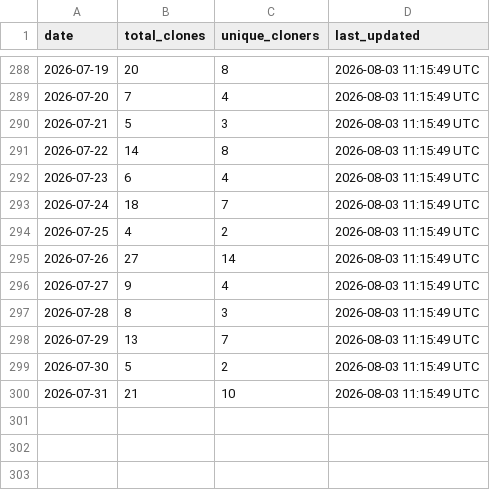
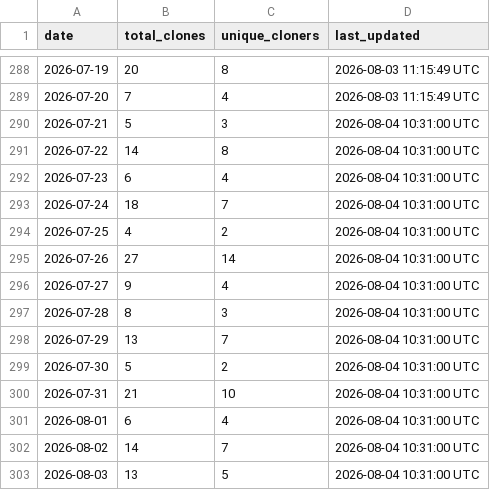
Before and after one commit to robotmcp/robotmcp_client, a CSV file: .metrics/daily_clone_metrics.csv, drawn as a sheet; only a part is shown, gaps mark what is left out.

```diff
--- a/.metrics/daily_clone_metrics.csv
+++ b/.metrics/daily_clone_metrics.csv
@@ -289,12 +289,15 @@ date,total_clones,unique_cloners,last_updated
 2026-07-20,7,4,2026-08-03 11:15:49 UTC
-2026-07-21,5,3,2026-08-03 11:15:49 UTC
-2026-07-22,14,8,2026-08-03 11:15:49 UTC
-2026-07-23,6,4,2026-08-03 11:15:49 UTC
-2026-07-24,18,7,2026-08-03 11:15:49 UTC
-2026-07-25,4,2,2026-08-03 11:15:49 UTC
-2026-07-26,27,14,2026-08-03 11:15:49 UTC
-2026-07-27,9,4,2026-08-03 11:15:49 UTC
-2026-07-28,8,3,2026-08-03 11:15:49 UTC
-2026-07-29,13,7,2026-08-03 11:15:49 UTC
-2026-07-30,5,2,2026-08-03 11:15:49 UTC
-2026-07-31,21,10,2026-08-03 11:15:49 UTC
+2026-07-21,5,3,2026-08-04 10:31:00 UTC
+2026-07-22,14,8,2026-08-04 10:31:00 UTC
+2026-07-23,6,4,2026-08-04 10:31:00 UTC
+2026-07-24,18,7,2026-08-04 10:31:00 UTC
+2026-07-25,4,2,2026-08-04 10:31:00 UTC
+2026-07-26,27,14,2026-08-04 10:31:00 UTC
+2026-07-27,9,4,2026-08-04 10:31:00 UTC
+2026-07-28,8,3,2026-08-04 10:31:00 UTC
+2026-07-29,13,7,2026-08-04 10:31:00 UTC
+2026-07-30,5,2,2026-08-04 10:31:00 UTC
+2026-07-31,21,10,2026-08-04 10:31:00 UTC
+2026-08-01,6,4,2026-08-04 10:31:00 UTC
+2026-08-02,14,7,2026-08-04 10:31:00 UTC
+2026-08-03,13,5,2026-08-04 10:31:00 UTC
```
Also changed, not shown: .metrics/rolling_14d_clone_metrics.csv.
